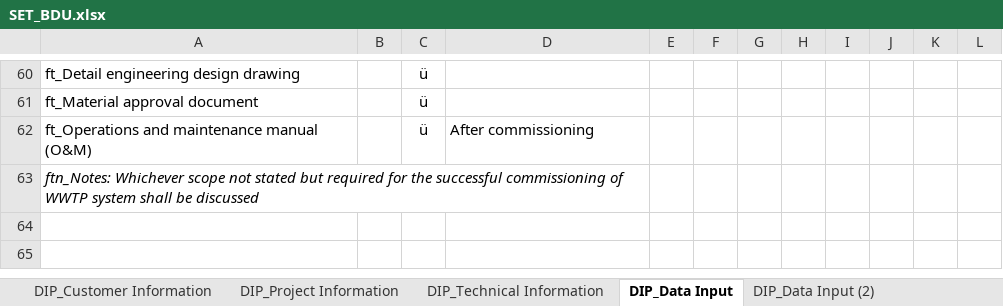
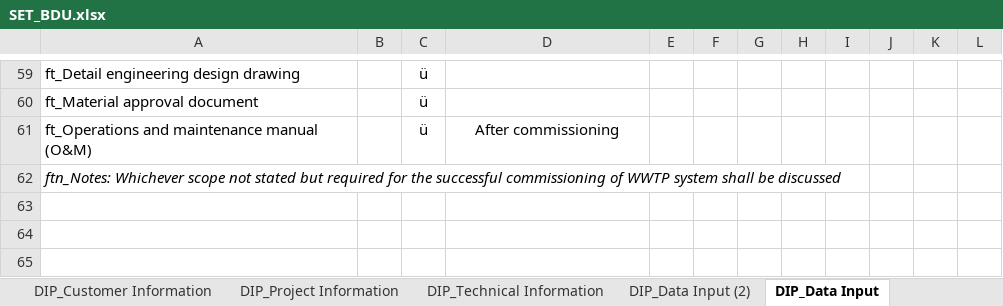
Before and after one commit to taufikhdyt01/DIAC-V, an Excel workbook: data/SET_BDU.xlsx, sheet DIP_Data Input, drawn as a sheet; only a part is shown, gaps mark what is left out; values as stored, in another font and other column widths than the file's, no borders; removed rows and columns are numbered as before the commit, all else as after; the diff covers the shown part only; the diff names each change by its address in the sheet, - before the commit and + after, or states it on an @@ line.

```diff
--- a/data/SET_BDU.xlsx (sheet DIP_Data Input)
+++ b/data/SET_BDU.xlsx (sheet DIP_Data Input)
@@ sheet tab order changed: DIP_Customer Information | DIP_Project Information | DIP_Technical Information | DIP_Data Input (2) | DIP_Data Input @@
-D61 alignment: left
+D61 alignment: center
-A63:D63 merged
+row 63: (empty)
+row 64: (empty)
+row 65: (empty)
```
Also changed, not shown: 37 added rows, 1 removed row, 13 edited cells and merged cells elsewhere in this sheet, sheet DIP_Data Input (2), sheet DIP_Project Information, other sheet tabs, 1 other file.
